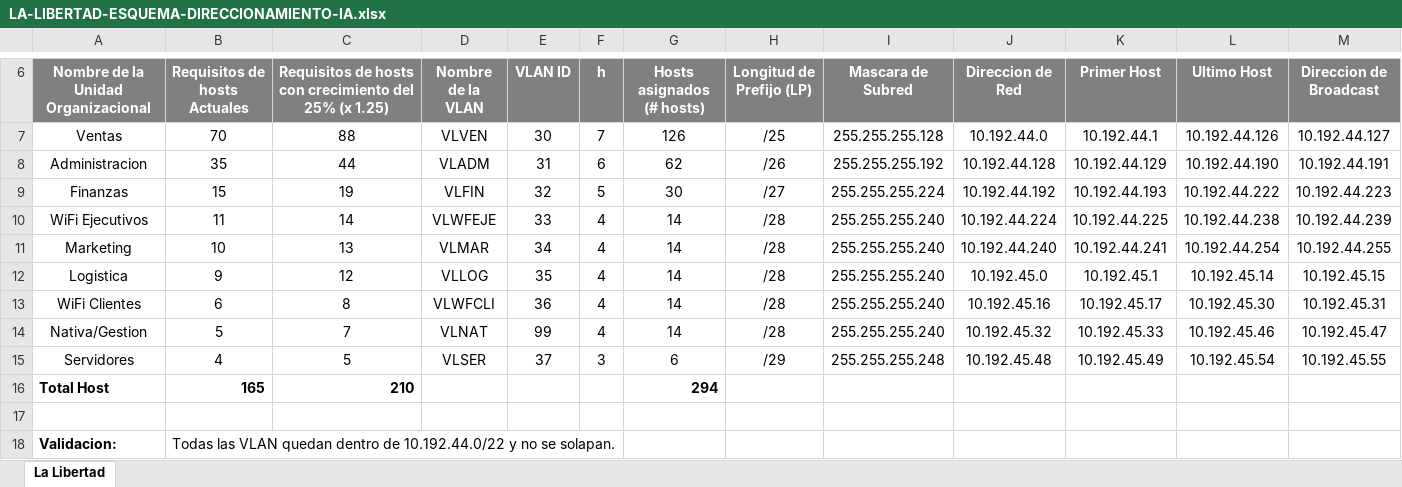
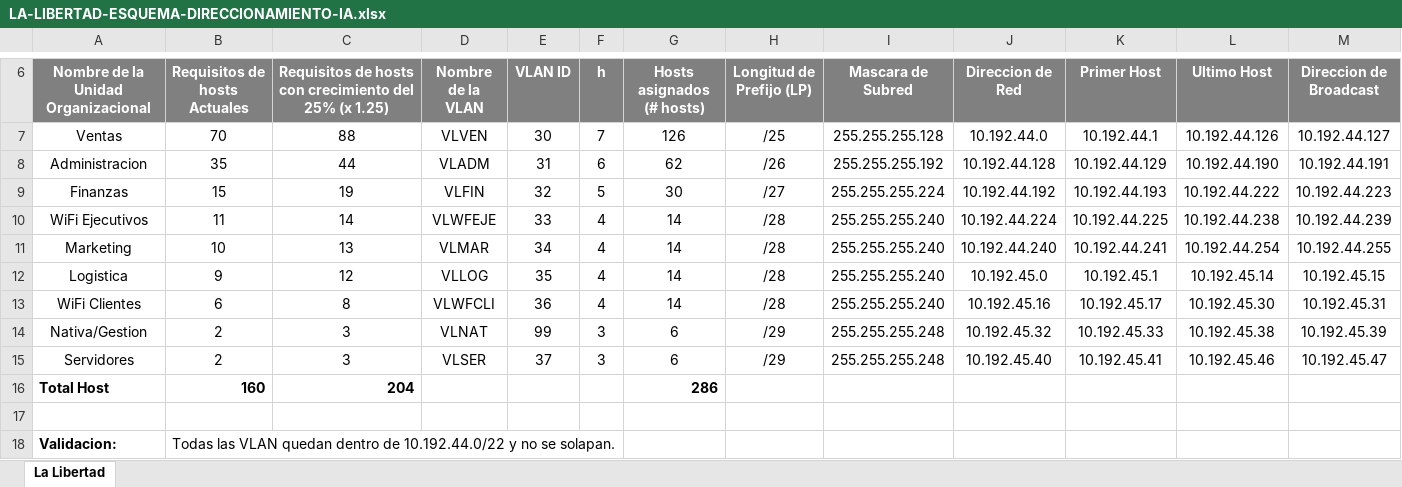
Before and after one commit to zGIKS/redes-scripts, an Excel workbook: LA-LIBERTAD-ESQUEMA-DIRECCIONAMIENTO-IA.xlsx, sheet La Libertad, drawn as a sheet; only a part is shown, gaps mark what is left out; values as stored, in another font and other column widths than the file's, no borders; the diff names each change by its address in the sheet, - before the commit and + after, or states it on an @@ line.

```diff
--- a/LA-LIBERTAD-ESQUEMA-DIRECCIONAMIENTO-IA.xlsx (sheet La Libertad)
+++ b/LA-LIBERTAD-ESQUEMA-DIRECCIONAMIENTO-IA.xlsx (sheet La Libertad)
-B14 (Requisitos de hosts Actuales): 5
+B14 (Requisitos de hosts Actuales): 2
-C14: 7
+C14: 3
-F14 (h): 4
+F14 (h): 3
-G14 (Hosts asignados (# hosts)): 14
+G14 (Hosts asignados (# hosts)): 6
-H14 (Longitud de Prefijo (LP)): /28
+H14 (Longitud de Prefijo (LP)): /29
-I14 (Mascara de Subred): 255.255.255.240
+I14 (Mascara de Subred): 255.255.255.248
-L14 (Ultimo Host): 10.192.45.46
+L14 (Ultimo Host): 10.192.45.38
-M14 (Direccion de Broadcast): 10.192.45.47
+M14 (Direccion de Broadcast): 10.192.45.39
-B15 (Requisitos de hosts Actuales): 4
+B15 (Requisitos de hosts Actuales): 2
-C15: 5
+C15: 3
-J15 (Direccion de Red): 10.192.45.48
+J15 (Direccion de Red): 10.192.45.40
-K15 (Primer Host): 10.192.45.49
+K15 (Primer Host): 10.192.45.41
-L15 (Ultimo Host): 10.192.45.54
+L15 (Ultimo Host): 10.192.45.46
-M15 (Direccion de Broadcast): 10.192.45.55
+M15 (Direccion de Broadcast): 10.192.45.47
-B16 (Requisitos de hosts Actuales): 165
+B16 (Requisitos de hosts Actuales): 160
-C16: 210
+C16: 204
-G16 (Hosts asignados (# hosts)): 294
+G16 (Hosts asignados (# hosts)): 286
```
Also changed, not shown: excel-final/Esquema de Direccionamiento IP.xlsx, 1 other file.
